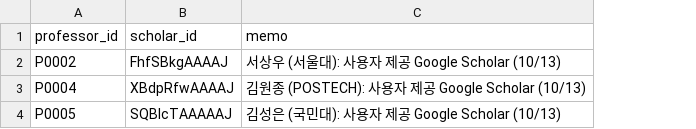
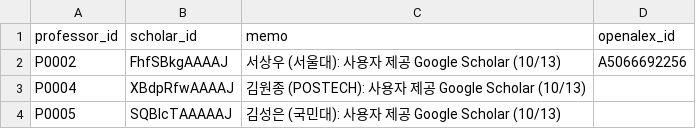
Before and after one commit to hyungjin1213-collab/about_bio, a CSV file: 0. korea bio map/data/scholar_profiles.csv, drawn as a sheet; the diff names each change by its address in the sheet, - before the commit and + after, or states it on an @@ line.

```diff
--- a/0. korea bio map/data/scholar_profiles.csv
+++ b/0. korea bio map/data/scholar_profiles.csv
+column D (openalex_id), row 2: A5066692256
```
Also changed, not shown: 3 other files.
